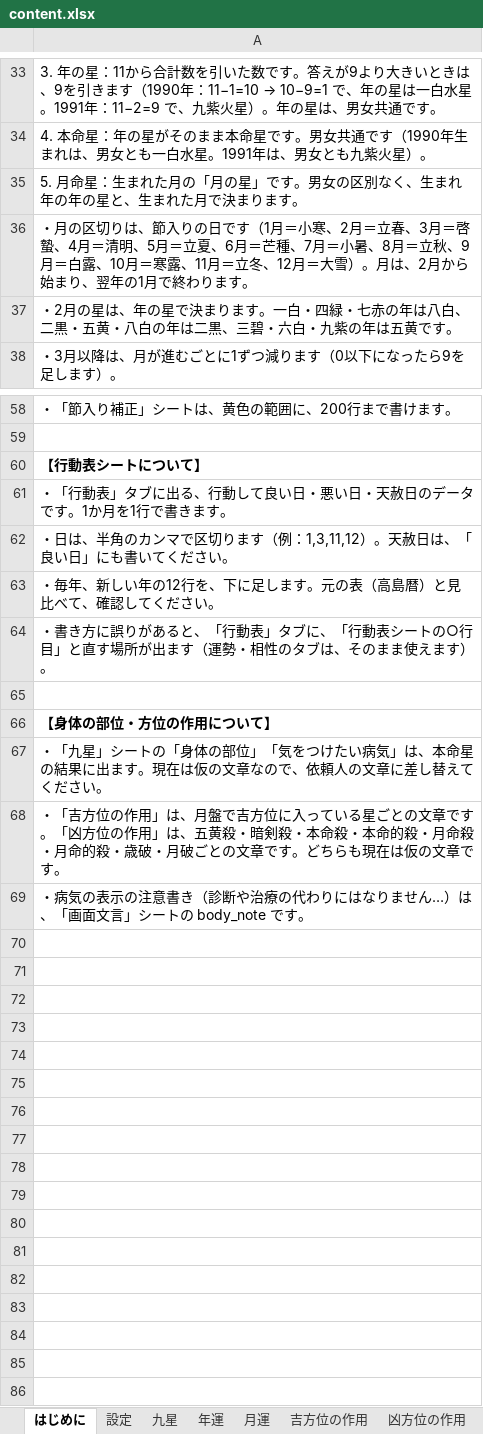
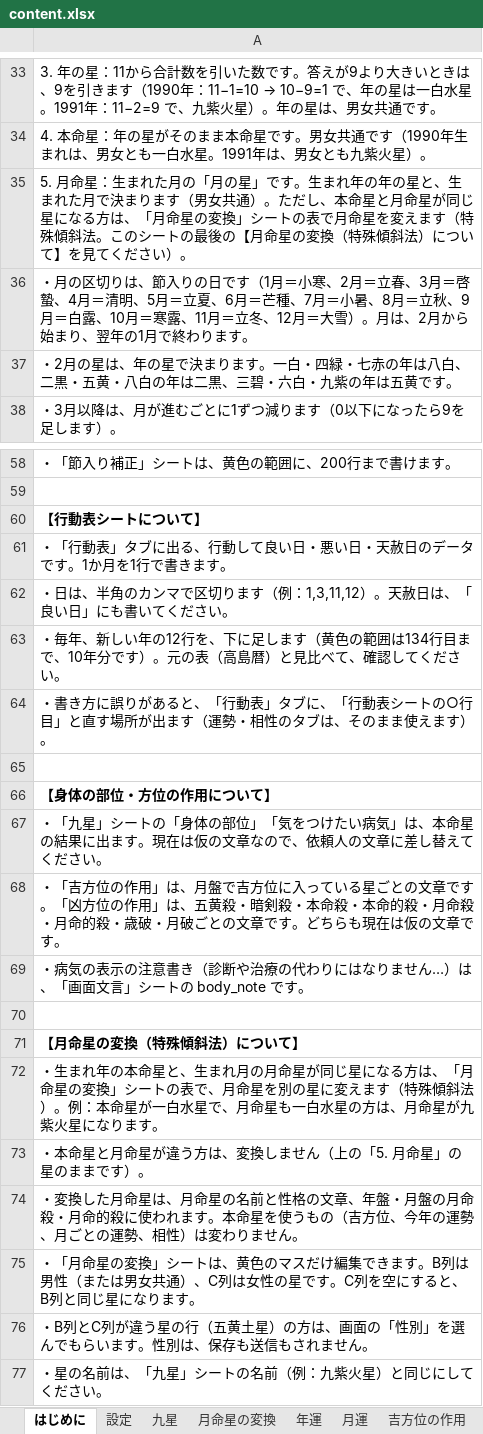
Before and after one commit to chungkyuhum/kigaku, an Excel workbook: content.xlsx, sheet はじめに, drawn as a sheet; only a part is shown, gaps mark what is left out; values as stored, in another font and other column widths than the file's, no borders; charts and pictures not drawn; the diff names each change by its address in the sheet, - before the commit and + after, or states it on an @@ line.

```diff
--- a/content.xlsx (sheet はじめに)
+++ b/content.xlsx (sheet はじめに)
+sheet tab: 月命星の変換
-A35: …」です。男女の区別なく、生まれ年の年の星と、生まれた月で決まります。
+A35: …」です。生まれ年の年の星と、生まれた月で決まります（男女共通）。ただし、本命星と月命星が同じ星になる方は、「月命星の変換」シートの表で月命星を変えます（特殊傾斜法。このシートの最後の【月命星の変換（特殊傾斜法）について】を見てください）。
-A63: …足します。元の表…
+A63: …足します（黄色の範囲は134行目まで、10年分です）。元の表…
+row 70: (empty)
+row 71: 【月命星の変換（特殊傾斜法）について】
+row 72: ・生まれ年の本命星と、生まれ月の月命星が同じ星になる方は、「月命星の変換」シートの表で、月命星を別の星に変えます（特殊傾斜法）。例：本命星が一白水星で、月命星も一白水星の方は、月命星が九紫火星になります。
+row 73: ・本命星と月命星が違う方は、変換しません（上の「5. 月命星」の星のままです）。
+row 74: ・変換した月命星は、月命星の名前と性格の文章、年盤・月盤の月命殺・月命的殺に使われます。本命星を使うもの（吉方位、今年の運勢、月ごとの運勢、相性）は変わりません。
+row 75: ・「月命星の変換」シートは、黄色のマスだけ編集できます。B列は男性（または男女共通）、C列は女性の星です。C列を空にすると、B列と同じ星になります。
+row 76: ・B列とC列が違う星の行（五黄土星）の方は、画面の「性別」を選んでもらいます。性別は、保存も送信もされません。
+row 77: ・星の名前は、「九星」シートの名前（例：九紫火星）と同じにしてください。
```
Also changed, not shown: sheet 画面文言, 1 other file.
